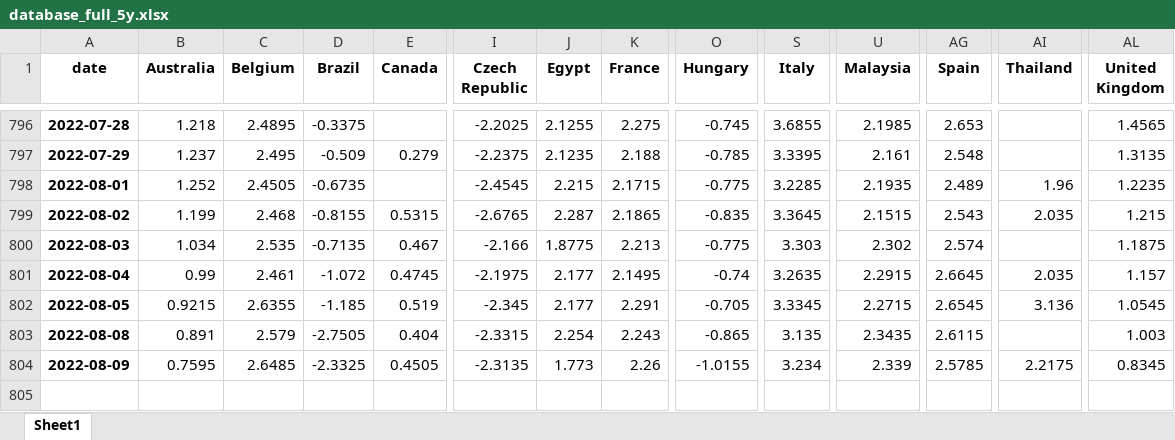
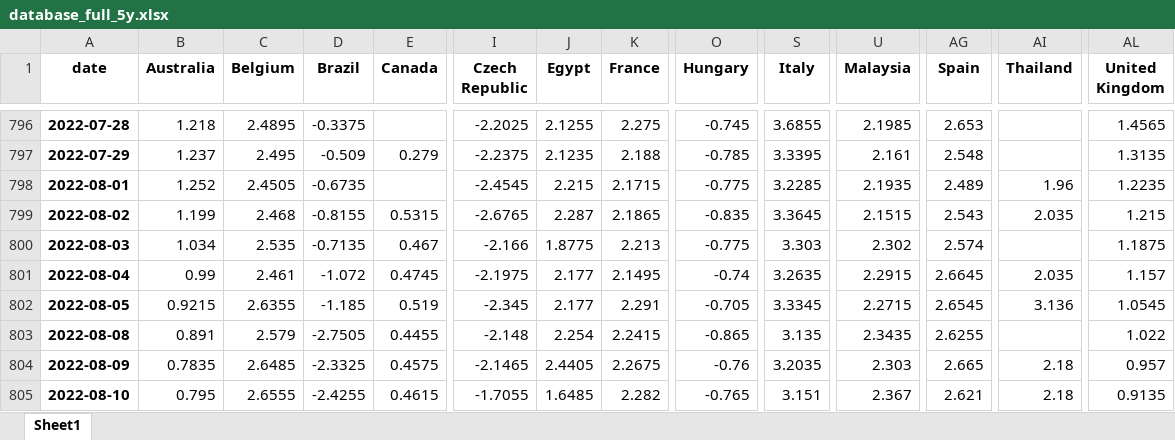
Before and after one commit to cober-data/curvature_database, an Excel workbook: database_full_5y.xlsx, sheet Sheet1, drawn as a sheet; only a part is shown, gaps mark what is left out; values as stored, in another font and other column widths than the file's, no borders; rows hold the shown columns only; the diff names each change by its address in the sheet, - before the commit and + after, or states it on an @@ line.

```diff
--- a/database_full_5y.xlsx (sheet Sheet1)
+++ b/database_full_5y.xlsx (sheet Sheet1)
-E803 (Canada): 0.404
+E803 (Canada): 0.4455
-I803 (Czech Republic): -2.3315
+I803 (Czech Republic): -2.148
-K803 (France): 2.243
+K803 (France): 2.2415
-AG803 (Spain): 2.6115
+AG803 (Spain): 2.6255
-AL803 (United Kingdom): 1.003
+AL803 (United Kingdom): 1.022
-B804 (Australia): 0.7595
+B804 (Australia): 0.7835
-E804 (Canada): 0.4505
+E804 (Canada): 0.4575
-I804 (Czech Republic): -2.3135
+I804 (Czech Republic): -2.1465
-J804 (Egypt): 1.773
+J804 (Egypt): 2.4405
-K804 (France): 2.26
+K804 (France): 2.2675
-O804 (Hungary): -1.0155
+O804 (Hungary): -0.76
-S804 (Italy): 3.234
+S804 (Italy): 3.2035
-U804 (Malaysia): 2.339
+U804 (Malaysia): 2.303
-AG804 (Spain): 2.5785
+AG804 (Spain): 2.665
-AI804 (Thailand): 2.2175
+AI804 (Thailand): 2.18
-AL804 (United Kingdom): 0.8345
+AL804 (United Kingdom): 0.957
+row 805: 2022-08-10 | 0.795 | 2.6555 | -2.4255 | 0.4615 | -1.7055 | 1.6485 | 2.282 | -0.765 | 3.151 | 2.367 | 2.621 | 2.18 | 0.9135
```
Also changed, not shown: Bonds_France.xlsx, Bonds_India.xlsx, 39 other files.
